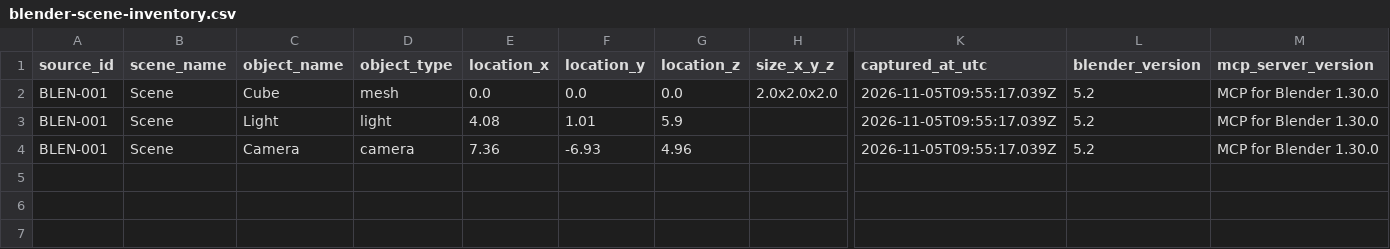
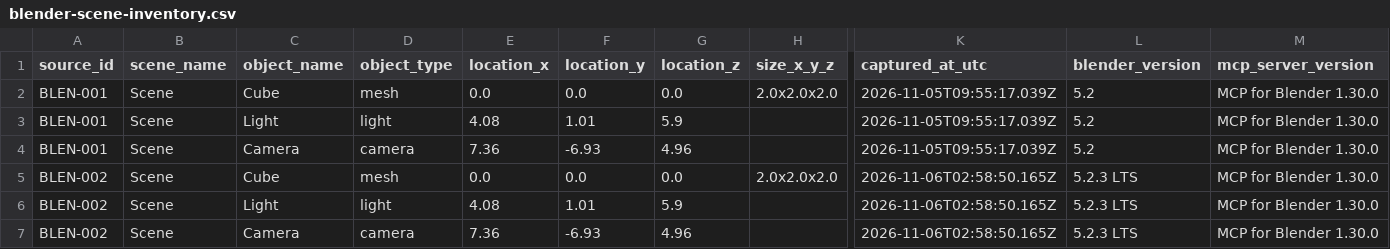
Before and after one commit to backtolaip-png/art-ai-workshop-2026, a CSV file: my-work/sources/processed/blender-scene-inventory.csv, drawn as a sheet; only a part is shown, gaps mark what is left out; rows hold the shown columns only; the diff names each change by its address in the sheet, - before the commit and + after, or states it on an @@ line.

Commit message:
my-work: Path B re-verified (BLEN-002 MCP read-only scene capture, 0.7s, scene identical to BLEN-001)

```diff
--- a/my-work/sources/processed/blender-scene-inventory.csv
+++ b/my-work/sources/processed/blender-scene-inventory.csv
+row 5: BLEN-002 | Scene | Cube | mesh | 0.0 | 0.0 | 0.0 | 2.0x2.0x2.0 | 2026-11-06T02:58:50.165Z | 5.2.3 LTS | MCP for Blender 1.30.0
+row 6: BLEN-002 | Scene | Light | light | 4.08 | 1.01 | 5.9 |  | 2026-11-06T02:58:50.165Z | 5.2.3 LTS | MCP for Blender 1.30.0
+row 7: BLEN-002 | Scene | Camera | camera | 7.36 | -6.93 | 4.96 |  | 2026-11-06T02:58:50.165Z | 5.2.3 LTS | MCP for Blender 1.30.0
```
Also changed, not shown: 1 other file.
